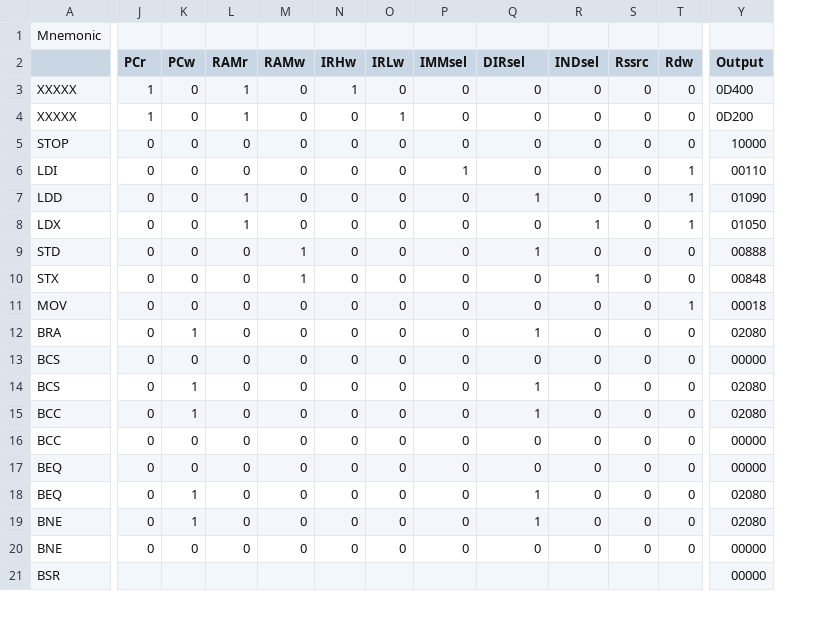
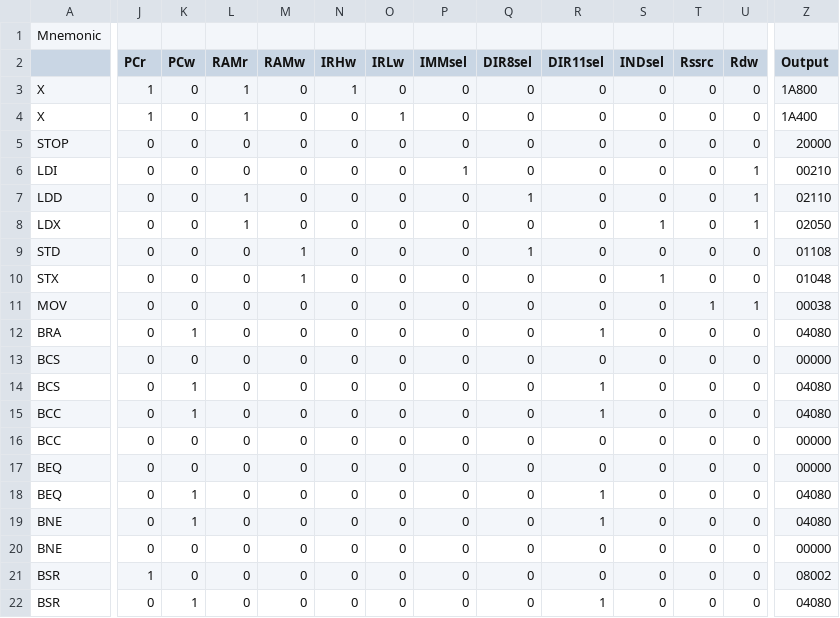
Before and after one commit to dalehumby/d8, a CSV file: Digital/micro.csv, drawn as a sheet; only a part is shown, gaps mark what is left out; addresses are those after the commit; rows hold the shown columns only; the diff covers the shown part only; the diff names each change by its address in the sheet, - before the commit and + after, or states it on an @@ line.

Commit message:
Fixed a number of bugs in the CPU controller - Mostly needed to change DIRsel to direct 8 bit and direct 11 bit modes - Fixed timing issues when going in to run mode. CPU should only transition to run during falling clock edge, or while clock is low

```diff
--- a/Digital/micro.csv
+++ b/Digital/micro.csv
+column Q (DIR8sel), rows 3-21: 0 | 0 | 0 | 0 | 1 | 0 | 1 | 0 | 0 | 0 | 0 | 0 | 0 | 0 | 0 | 0 | 0 | 0 | 0
-R2: DIRsel
+R2: DIR11sel
-A3:A4: XXXXX
+A3:A4: X
-Z3 (Output): 0D400
+Z3 (Output): 1A800
-Z4 (Output): 0D200
+Z4 (Output): 1A400
-Z5 (Output): 10000
+Z5 (Output): 20000
-Z6 (Output): 00110
+Z6 (Output): 00210
-R7 (DIR11sel): 1
+R7 (DIR11sel): 0
-Z7 (Output): 01090
+Z7 (Output): 02110
-Z8 (Output): 01050
+Z8 (Output): 02050
-R9 (DIR11sel): 1
+R9 (DIR11sel): 0
-Z9 (Output): 00888
+Z9 (Output): 01108
-Z10 (Output): 00848
+Z10 (Output): 01048
-T11 (Rssrc): 0
+T11 (Rssrc): 1
-Z11 (Output): 00018
+Z11 (Output): 00038
-Z12 (Output): 02080
+Z12 (Output): 04080
-Z14:Z15 (Output): 02080
+Z14:Z15 (Output): 04080
-Z18:Z19 (Output): 02080
+Z18:Z19 (Output): 04080
-J21 (PCr): (empty)
+J21 (PCr): 1
-K21 (PCw): (empty)
+K21 (PCw): 0
-L21 (RAMr): (empty)
+L21 (RAMr): 0
-M21 (RAMw): (empty)
+M21 (RAMw): 0
-N21 (IRHw): (empty)
+N21 (IRHw): 0
-O21 (IRLw): (empty)
+O21 (IRLw): 0
-P21 (IMMsel): (empty)
+P21 (IMMsel): 0
-R21 (DIR11sel): (empty)
+R21 (DIR11sel): 0
-S21 (INDsel): (empty)
+S21 (INDsel): 0
-T21 (Rssrc): (empty)
+T21 (Rssrc): 0
-U21 (Rdw): (empty)
+U21 (Rdw): 0
-Z21 (Output): 00000
+Z21 (Output): 08002
+row 22: BSR | 0 | 1 | 0 | 0 | 0 | 0 | 0 | 0 | 1 | 0 | 0 | 0 | 04080
```
Also changed, not shown: 1 added row, 1 removed row and 40 edited cells elsewhere in this file, 10 other files.
